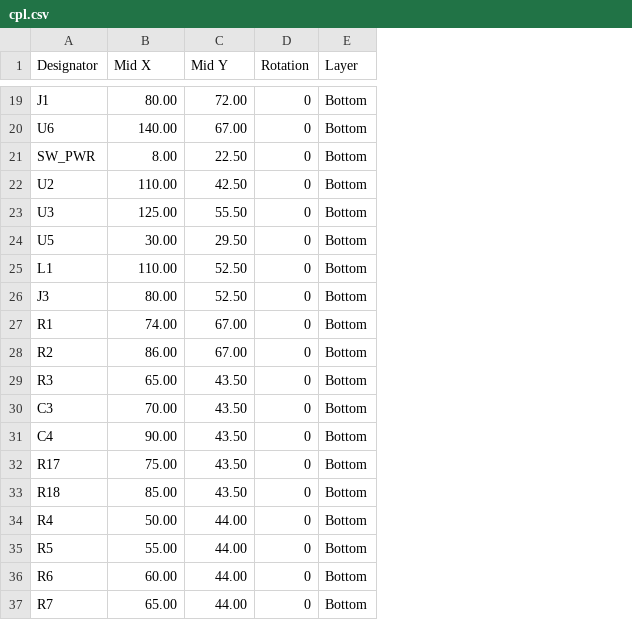
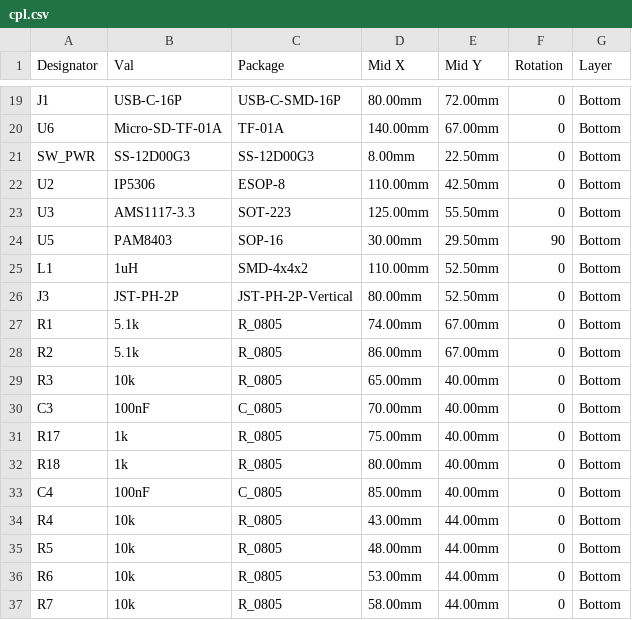
Before and after one commit to pjcau/esp32-emu-turbo, a CSV file: release_jlcpcb/cpl.csv, drawn as a sheet; only a part is shown, gaps mark what is left out; removed rows and columns are numbered as before the commit, all else as after; the diff covers the shown part only; the diff names each change by its address in the sheet, - before the commit and + after, or states it on an @@ line.

```diff
--- a/release_jlcpcb/cpl.csv
+++ b/release_jlcpcb/cpl.csv
+column B (Val), rows 19-32: USB-C-16P | Micro-SD-TF-01A | SS-12D00G3 | IP5306 | AMS1117-3.3 | PAM8403 | 1uH | JST-PH-2P | 5.1k | 5.1k | 10k | 100nF | 1k | 1k; rows 34-37: all 10k
+column C (Package), rows 19-32: USB-C-SMD-16P | TF-01A | SS-12D00G3 | ESOP-8 | SOT-223 | SOP-16 | SMD-4x4x2 | JST-PH-2P-Vertical | R_0805 | R_0805 | R_0805 | C_0805 | R_0805 | R_0805; rows 34-37: all R_0805
-D19 (Mid X): 80.00
+D19 (Mid X): 80.00mm
-E19 (Mid Y): 72.00
+E19 (Mid Y): 72.00mm
-D20 (Mid X): 140.00
+D20 (Mid X): 140.00mm
-E20 (Mid Y): 67.00
+E20 (Mid Y): 67.00mm
-D21 (Mid X): 8.00
+D21 (Mid X): 8.00mm
-E21 (Mid Y): 22.50
+E21 (Mid Y): 22.50mm
-D22 (Mid X): 110.00
+D22 (Mid X): 110.00mm
-E22 (Mid Y): 42.50
+E22 (Mid Y): 42.50mm
-D23 (Mid X): 125.00
+D23 (Mid X): 125.00mm
-E23 (Mid Y): 55.50
+E23 (Mid Y): 55.50mm
-D24 (Mid X): 30.00
+D24 (Mid X): 30.00mm
-E24 (Mid Y): 29.50
+E24 (Mid Y): 29.50mm
-F24 (Rotation): 0
+F24 (Rotation): 90
-D25 (Mid X): 110.00
+D25 (Mid X): 110.00mm
-E25:E26 (Mid Y): 52.50
+E25:E26 (Mid Y): 52.50mm
-D26 (Mid X): 80.00
+D26 (Mid X): 80.00mm
-D27 (Mid X): 74.00
+D27 (Mid X): 74.00mm
-E27:E28 (Mid Y): 67.00
+E27:E28 (Mid Y): 67.00mm
-D28 (Mid X): 86.00
+D28 (Mid X): 86.00mm
-D29 (Mid X): 65.00
+D29 (Mid X): 65.00mm
-E29:E30 (Mid Y): 43.50
+E29:E30 (Mid Y): 40.00mm
-D30 (Mid X): 70.00
+D30 (Mid X): 70.00mm
-row 31: C4 | 90.00 | 43.50 | 0 | Bottom
-D31 (Mid X): 75.00
+D31 (Mid X): 75.00mm
-E31:E32 (Mid Y): 43.50
+E31:E32 (Mid Y): 40.00mm
-D32 (Mid X): 85.00
+D32 (Mid X): 80.00mm
+row 33: C4 | 100nF | C_0805 | 85.00mm | 40.00mm | 0 | Bottom
-D34 (Mid X): 50.00
+D34 (Mid X): 43.00mm
-E34:E37 (Mid Y): 44.00
+E34:E37 (Mid Y): 44.00mm
-D35 (Mid X): 55.00
+D35 (Mid X): 48.00mm
-D36 (Mid X): 60.00
+D36 (Mid X): 53.00mm
-D37 (Mid X): 65.00
+D37 (Mid X): 58.00mm
```
Also changed, not shown: 90 edited cells elsewhere in this file, hardware/kicad/jlcpcb/cpl.csv, 31 other files.
